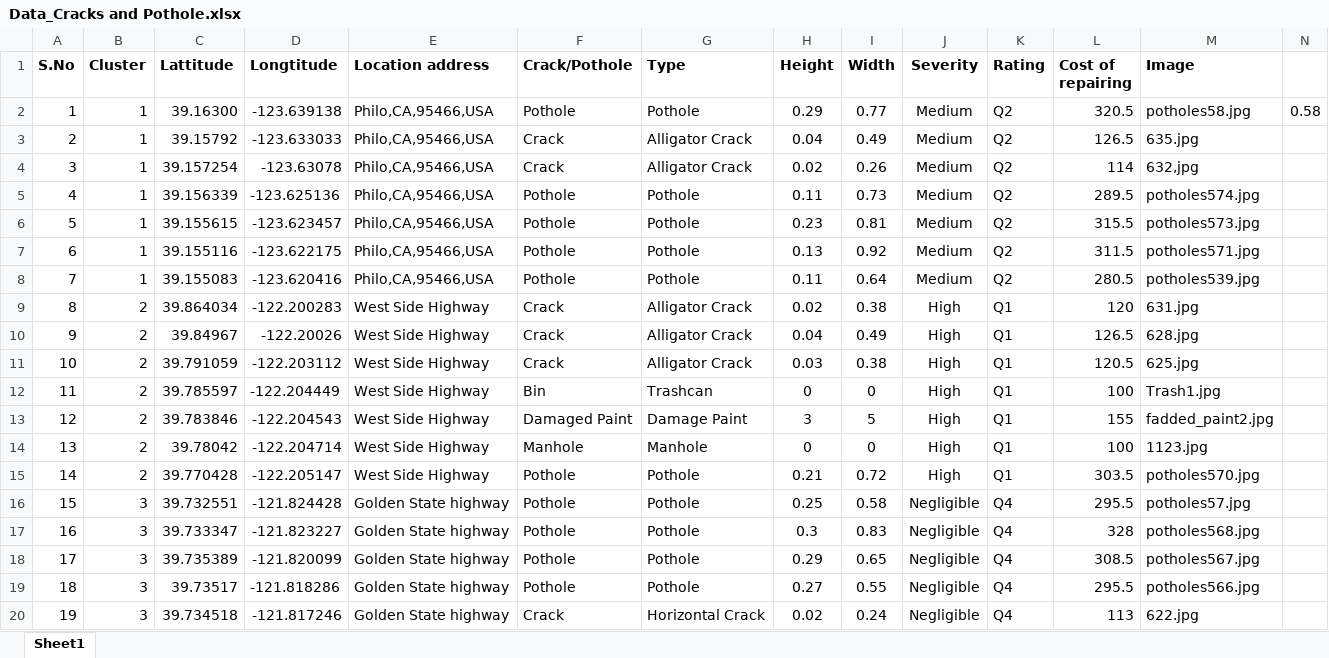
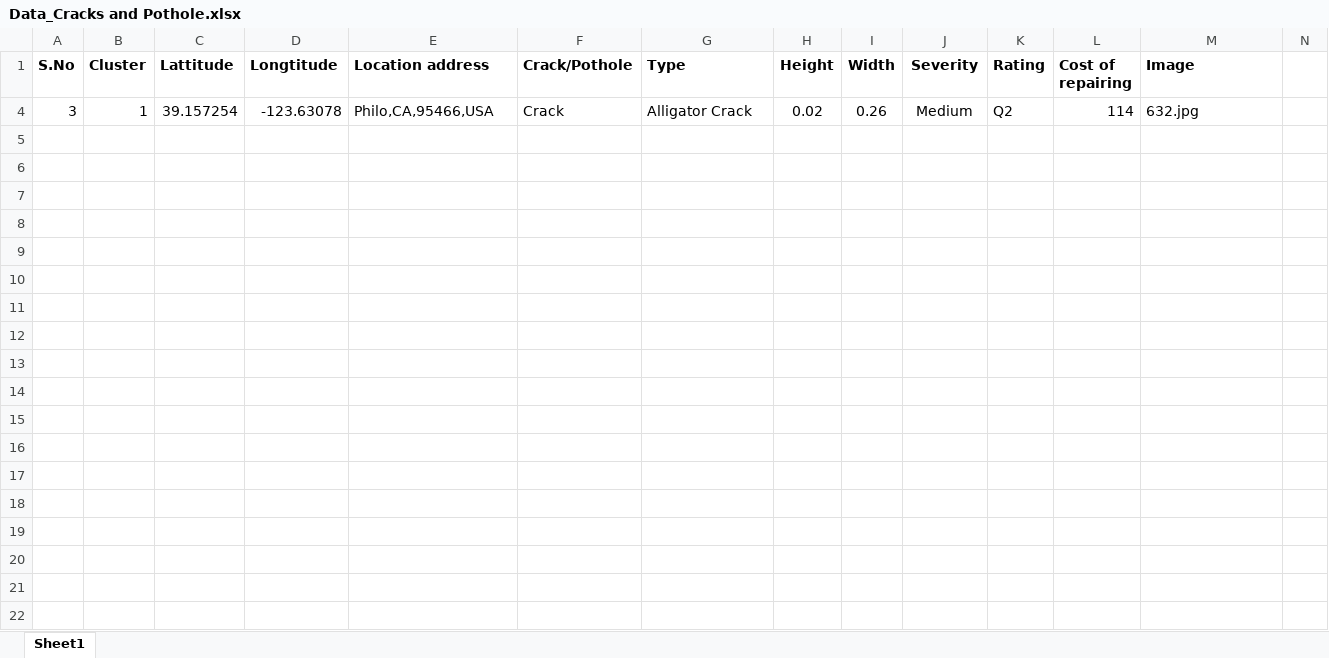
Before and after one commit to Kapinga-lab/Road-Survey, an Excel workbook: public/Data_Cracks and Pothole.xlsx, sheet Sheet1, drawn as a sheet; only a part is shown; values as stored, in another font and other column widths than the file's, no borders; the diff covers the shown part only; the diff names each change by its address in the sheet, - before the commit and + after, or states it on an @@ line.

Commit message:
gg

```diff
--- a/public/Data_Cracks and Pothole.xlsx (sheet Sheet1)
+++ b/public/Data_Cracks and Pothole.xlsx (sheet Sheet1)
@@ row 2 hidden: 1 | 1 | 39.16300 | -123.639138 | Philo,CA,95466,USA | Pothole | Pothole | 0.29 | 0.77 | Medium | Q2 | 320.5 | potholes58.jpg | 0.58 @@
@@ row 3 hidden: 2 | 1 | 39.15792 | -123.633033 | Philo,CA,95466,USA | Crack | Alligator Crack | 0.04 | 0.49 | Medium | Q2 | 126.5 | 635.jpg @@
-M4 (Image): 632,jpg
+M4 (Image): 632.jpg
@@ row 5 hidden: 4 | 1 | 39.156339 | -123.625136 | Philo,CA,95466,USA | Pothole | Pothole | 0.11 | 0.73 | Medium | Q2 | 289.5 | potholes574.jpg @@
@@ row 6 hidden: 5 | 1 | 39.155615 | -123.623457 | Philo,CA,95466,USA | Pothole | Pothole | 0.23 | 0.81 | Medium | Q2 | 315.5 | potholes573.jpg @@
@@ row 7 hidden: 6 | 1 | 39.155116 | -123.622175 | Philo,CA,95466,USA | Pothole | Pothole | 0.13 | 0.92 | Medium | Q2 | 311.5 | potholes571.jpg @@
@@ row 8 hidden: 7 | 1 | 39.155083 | -123.620416 | Philo,CA,95466,USA | Pothole | Pothole | 0.11 | 0.64 | Medium | Q2 | 280.5 | potholes539.jpg @@
@@ row 9 hidden: 8 | 2 | 39.864034 | -122.200283 | West Side Highway | Crack | Alligator Crack | 0.02 | 0.38 | High | Q1 | 120 | 631.jpg @@
@@ row 10 hidden: 9 | 2 | 39.84967 | -122.20026 | West Side Highway | Crack | Alligator Crack | 0.04 | 0.49 | High | Q1 | 126.5 | 628.jpg @@
@@ row 11 hidden: 10 | 2 | 39.791059 | -122.203112 | West Side Highway | Crack | Alligator Crack | 0.03 | 0.38 | High | Q1 | 120.5 | 625.jpg @@
@@ row 12 hidden: 11 | 2 | 39.785597 | -122.204449 | West Side Highway | Bin | Trashcan | 0 | 0 | High | Q1 | 100 | Trash1.jpg @@
@@ row 13 hidden: 12 | 2 | 39.783846 | -122.204543 | West Side Highway | Damaged Paint | Damage Paint | 3 | 5 | High | Q1 | 155 | fadded_paint2.jpg @@
@@ row 14 hidden: 13 | 2 | 39.78042 | -122.204714 | West Side Highway | Manhole | Manhole | 0 | 0 | High | Q1 | 100 | 1123.jpg @@
@@ row 15 hidden: 14 | 2 | 39.770428 | -122.205147 | West Side Highway | Pothole | Pothole | 0.21 | 0.72 | High | Q1 | 303.5 | potholes570.jpg @@
@@ row 16 hidden: 15 | 3 | 39.732551 | -121.824428 | Golden State highway | Pothole | Pothole | 0.25 | 0.58 | Negligible | Q4 | 295.5 | potholes57.jpg @@
@@ row 17 hidden: 16 | 3 | 39.733347 | -121.823227 | Golden State highway | Pothole | Pothole | 0.3 | 0.83 | Negligible | Q4 | 328 | potholes568.jpg @@
@@ row 18 hidden: 17 | 3 | 39.735389 | -121.820099 | Golden State highway | Pothole | Pothole | 0.29 | 0.65 | Negligible | Q4 | 308.5 | potholes567.jpg @@
@@ row 19 hidden: 18 | 3 | 39.73517 | -121.818286 | Golden State highway | Pothole | Pothole | 0.27 | 0.55 | Negligible | Q4 | 295.5 | potholes566.jpg @@
@@ row 20 hidden: 19 | 3 | 39.734518 | -121.817246 | Golden State highway | Crack | Horizontal Crack | 0.02 | 0.24 | Negligible | Q4 | 113 | 622.jpg @@
```
Also changed, not shown: 35 hidden or unhidden rows elsewhere in this sheet.
